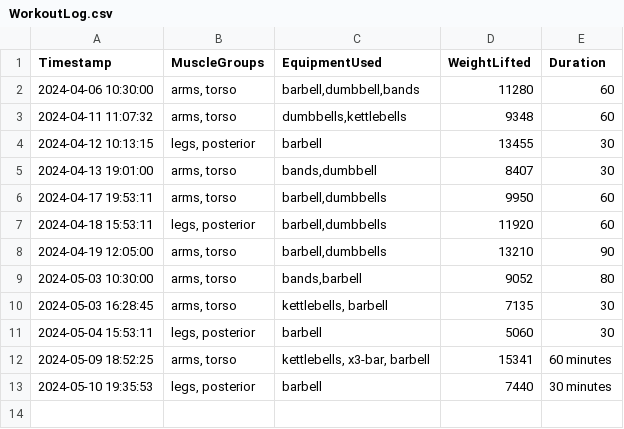
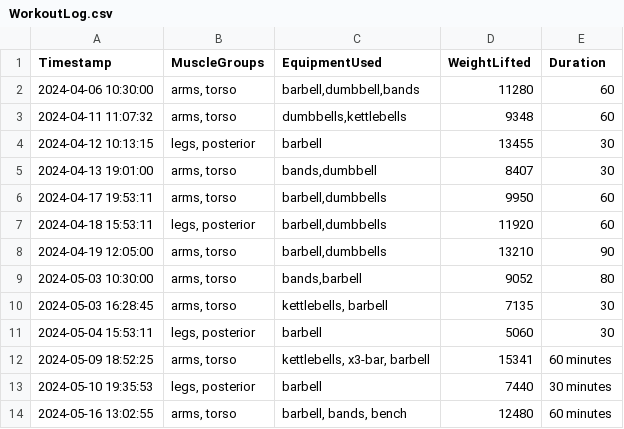
Before and after one commit to RobinBot89/AIWorkoutBuddy, a CSV file: Exercise Data/WorkoutLog.csv, drawn as a sheet.

```diff
--- a/Exercise Data/WorkoutLog.csv
+++ b/Exercise Data/WorkoutLog.csv
@@ -13 +13,2 @@ Timestamp,MuscleGroups,EquipmentUsed,WeightLifted,Duration
 2024-05-10 19:35:53,"legs, posterior",barbell,7440,30 minutes
+2024-05-16 13:02:55,"arms, torso","barbell, bands, bench",12480,60 minutes
```
Also changed, not shown: Exercise Data/bb_curl.csv, Exercise Data/bb_high_pull.csv, 4 other files.
